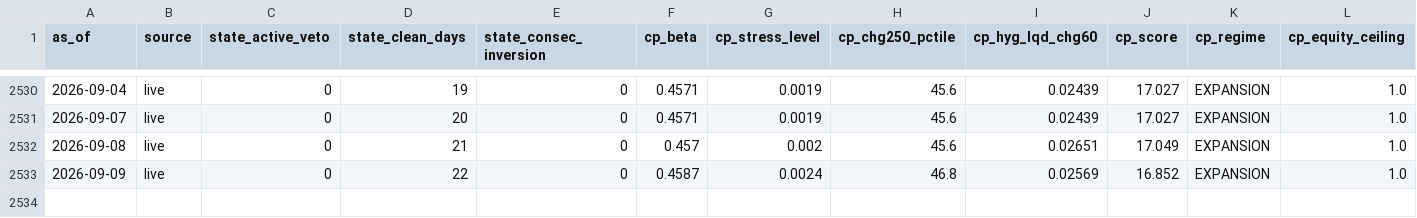
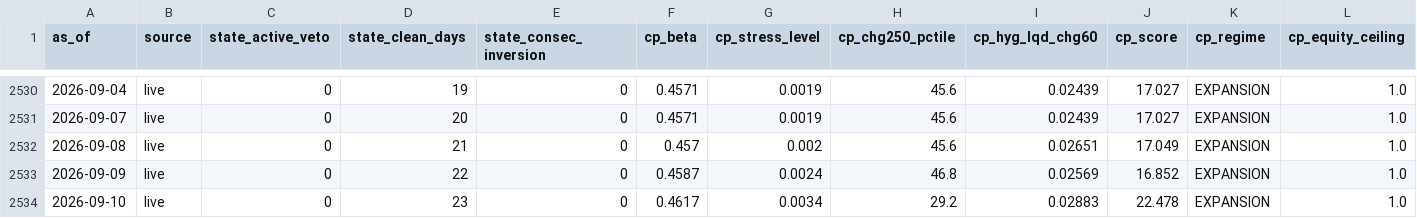
Before and after one commit to weiting1226/stock, a CSV file: data/tail/daily_log.csv, drawn as a sheet; only a part is shown, gaps mark what is left out; rows hold the shown columns only; the diff names each change by its address in the sheet, - before the commit and + after, or states it on an @@ line.

```diff
--- a/data/tail/daily_log.csv
+++ b/data/tail/daily_log.csv
+row 2534: 2026-09-10 | live | 0 | 23 | 0 | 0.4617 | 0.0034 | 29.2 | 0.02883 | 22.478 | EXPANSION | 1.0
```
Also changed, not shown: 2 other files.
